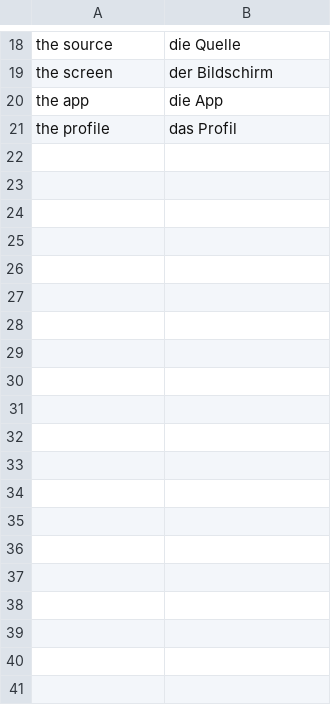
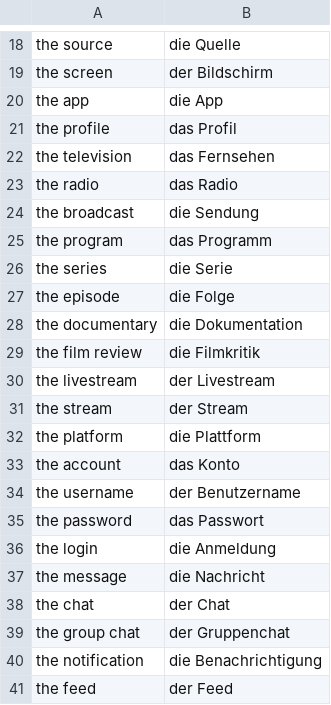
Before and after one commit to AdamsMP92/german_dictionary, a CSV file: csv-files/dict_Nomen_Medien.csv, drawn as a sheet; only a part is shown, gaps mark what is left out; the diff covers the shown part only.

```diff
--- a/csv-files/dict_Nomen_Medien.csv
+++ b/csv-files/dict_Nomen_Medien.csv
@@ -21 +21,21 @@ the app,die App
 the profile,das Profil
+the television,das Fernsehen
+the radio,das Radio
+the broadcast,die Sendung
+the program,das Programm
+the series,die Serie
+the episode,die Folge
+the documentary,die Dokumentation
+the film review,die Filmkritik
+the livestream,der Livestream
+the stream,der Stream
+the platform,die Plattform
+the account,das Konto
+the username,der Benutzername
+the password,das Passwort
+the login,die Anmeldung
+the message,die Nachricht
+the chat,der Chat
+the group chat,der Gruppenchat
+the notification,die Benachrichtigung
+the feed,der Feed
```
Also changed, not shown: 60 added rows elsewhere in this file, csv-files/dict_Nomen_Hobbys.csv, csv-files/dict_Nomen_Natur.csv, 6 other files.
